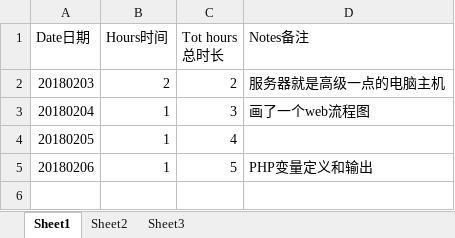
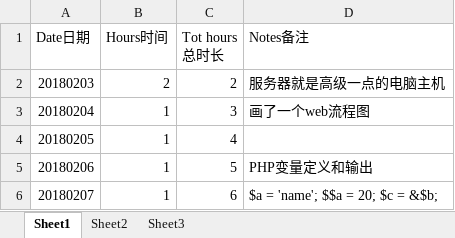
Before and after one commit to Jimmy419/Career, an Excel workbook: 做事 Doing/D.IT——Hours spend on learning.xlsx, sheet Sheet1, drawn as a sheet; values as stored, in another font and other column widths than the file's, no borders; charts and pictures not drawn; the diff names each change by its address in the sheet, - before the commit and + after, or states it on an @@ line.

```diff
--- a/做事 Doing/D.IT——Hours spend on learning.xlsx (sheet Sheet1)
+++ b/做事 Doing/D.IT——Hours spend on learning.xlsx (sheet Sheet1)
+row 6: 20180207 | 1 | 6 | $a = 'name'; $$a = 20; $c = &$b;
```
Also changed, not shown: charts or pictures, 做事 Doing/A.Habits.xlsx, 1 other file.
